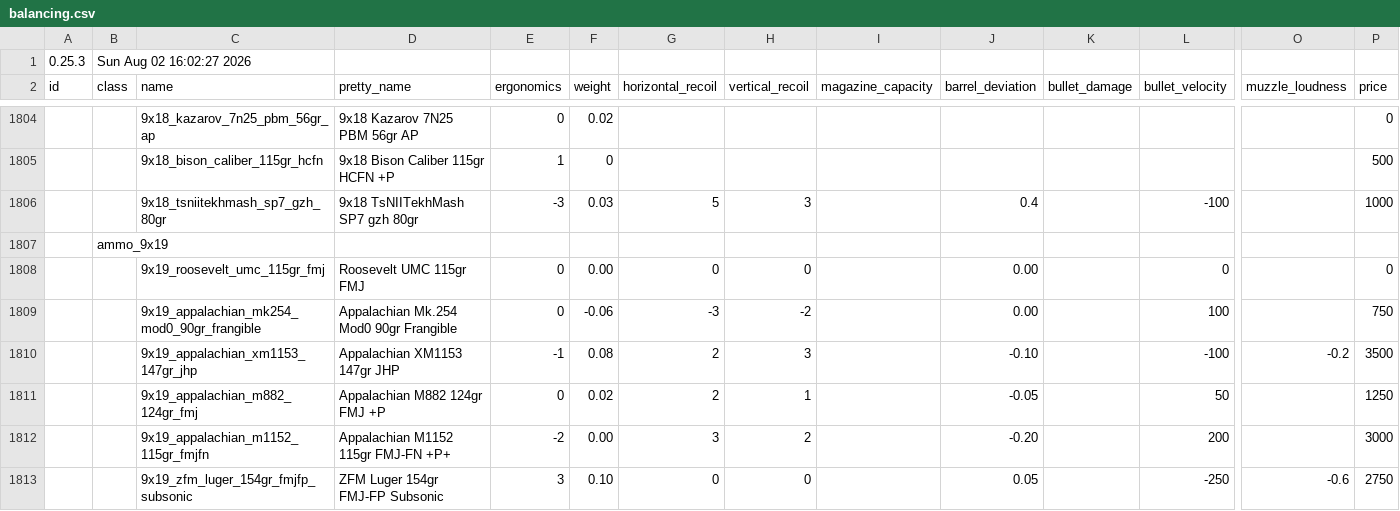
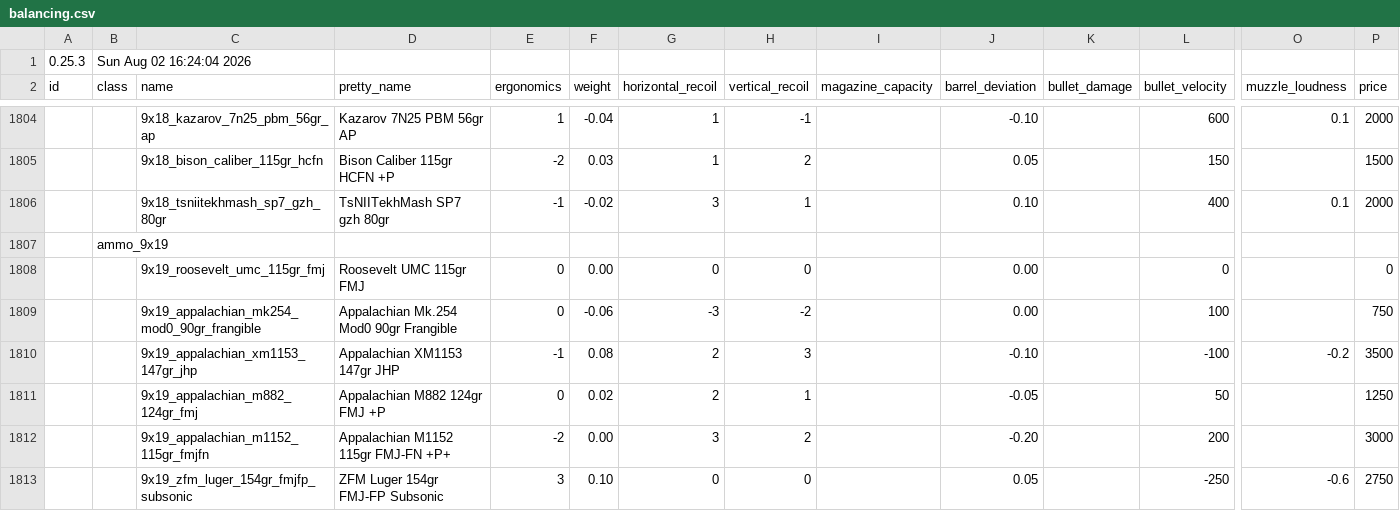
Before and after one commit to recoil-group/deadline-balancing, a CSV file: balancing.csv, drawn as a sheet; only a part is shown, gaps mark what is left out; the diff covers the shown part only; the diff names each change by its address in the sheet, - before the commit and + after, or states it on an @@ line.

```diff
--- a/balancing.csv
+++ b/balancing.csv
-B1 (class): Sun Aug 02 16:02:27 2026
+B1 (class): Sun Aug 02 16:24:04 2026
-D1804 (pretty_name): 9x18 Kazarov 7N25 PBM 56gr AP
+D1804 (pretty_name): Kazarov 7N25 PBM 56gr AP
-E1804 (ergonomics): 0
+E1804 (ergonomics): 1
-F1804 (weight): 0.02
+F1804 (weight): -0.04
-G1804:G1805 (horizontal_recoil): (empty)
+G1804:G1805 (horizontal_recoil): 1
-H1804 (vertical_recoil): (empty)
+H1804 (vertical_recoil): -1
-J1804 (barrel_deviation): (empty)
+J1804 (barrel_deviation): -0.10
-L1804 (bullet_velocity): (empty)
+L1804 (bullet_velocity): 600
-O1804 (muzzle_loudness): (empty)
+O1804 (muzzle_loudness): 0.1
-P1804 (price): 0
+P1804 (price): 2000
-D1805 (pretty_name): 9x18 Bison Caliber 115gr HCFN +P
+D1805 (pretty_name): Bison Caliber 115gr HCFN +P
-E1805 (ergonomics): 1
+E1805 (ergonomics): -2
-F1805 (weight): 0
+F1805 (weight): 0.03
-H1805 (vertical_recoil): (empty)
+H1805 (vertical_recoil): 2
-J1805 (barrel_deviation): (empty)
+J1805 (barrel_deviation): 0.05
-L1805 (bullet_velocity): (empty)
+L1805 (bullet_velocity): 150
-P1805 (price): 500
+P1805 (price): 1500
-D1806 (pretty_name): 9x18 TsNIITekhMash SP7 gzh 80gr
+D1806 (pretty_name): TsNIITekhMash SP7 gzh 80gr
-E1806 (ergonomics): -3
+E1806 (ergonomics): -1
-F1806 (weight): 0.03
+F1806 (weight): -0.02
-G1806 (horizontal_recoil): 5
+G1806 (horizontal_recoil): 3
-H1806 (vertical_recoil): 3
+H1806 (vertical_recoil): 1
-J1806 (barrel_deviation): 0.4
+J1806 (barrel_deviation): 0.10
-L1806 (bullet_velocity): -100
+L1806 (bullet_velocity): 400
-O1806 (muzzle_loudness): (empty)
+O1806 (muzzle_loudness): 0.1
-P1806 (price): 1000
+P1806 (price): 2000
```
Also changed, not shown: 27 edited cells elsewhere in this file, calibers.csv, 2 other files.
